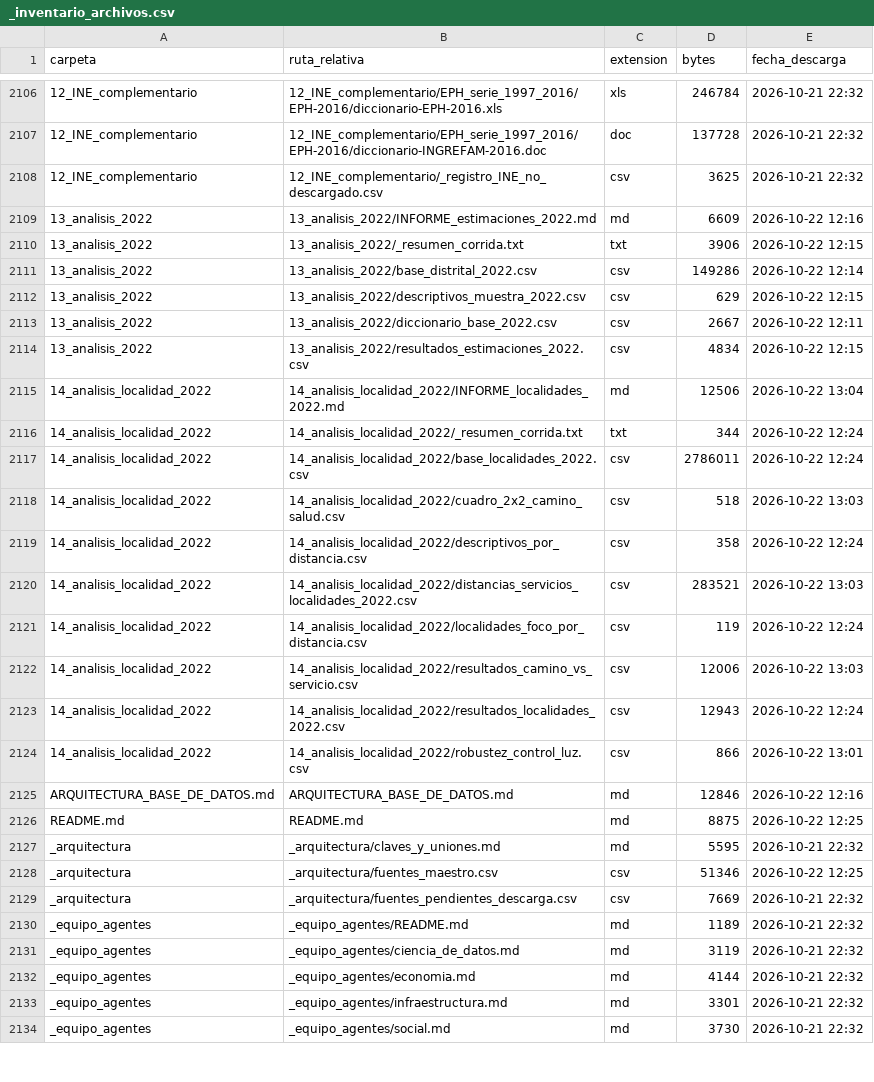
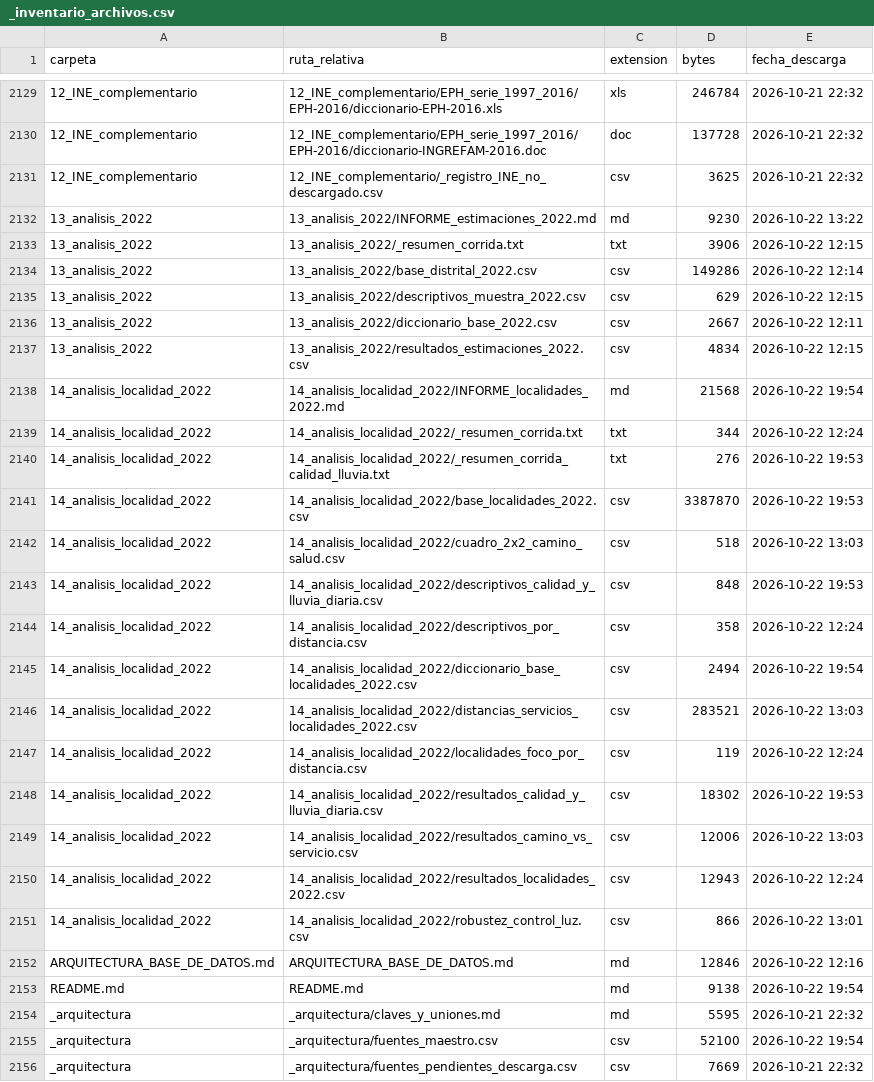
Before and after one commit to ovandofernando-cyber/Infraestructura_caminos, a CSV file: _inventario_archivos.csv, drawn as a sheet; only a part is shown, gaps mark what is left out; the shorter side is filled out with more unchanged rows; the diff covers the shown part only.

```diff
--- a/_inventario_archivos.csv
+++ b/_inventario_archivos.csv
@@ -2108,3 +2131,3 @@
 12_INE_complementario,12_INE_complementario/_registro_INE_no_descargado.csv,csv,3625,2026-10-21 22:32
-13_analisis_2022,13_analisis_2022/INFORME_estimaciones_2022.md,md,6609,2026-10-22 12:16
+13_analisis_2022,13_analisis_2022/INFORME_estimaciones_2022.md,md,9230,2026-10-22 13:22
 13_analisis_2022,13_analisis_2022/_resumen_corrida.txt,txt,3906,2026-10-22 12:15
@@ -2114,9 +2137,13 @@
 13_analisis_2022,13_analisis_2022/resultados_estimaciones_2022.csv,csv,4834,2026-10-22 12:15
-14_analisis_localidad_2022,14_analisis_localidad_2022/INFORME_localidades_2022.md,md,12506,2026-10-22 13:04
+14_analisis_localidad_2022,14_analisis_localidad_2022/INFORME_localidades_2022.md,md,21568,2026-10-22 19:54
 14_analisis_localidad_2022,14_analisis_localidad_2022/_resumen_corrida.txt,txt,344,2026-10-22 12:24
-14_analisis_localidad_2022,14_analisis_localidad_2022/base_localidades_2022.csv,csv,2786011,2026-10-22 12:24
+14_analisis_localidad_2022,14_analisis_localidad_2022/_resumen_corrida_calidad_lluvia.txt,txt,276,2026-10-22 19:53
+14_analisis_localidad_2022,14_analisis_localidad_2022/base_localidades_2022.csv,csv,3387870,2026-10-22 19:53
 14_analisis_localidad_2022,14_analisis_localidad_2022/cuadro_2x2_camino_salud.csv,csv,518,2026-10-22 13:03
+14_analisis_localidad_2022,14_analisis_localidad_2022/descriptivos_calidad_y_lluvia_diaria.csv,csv,848,2026-10-22 19:53
 14_analisis_localidad_2022,14_analisis_localidad_2022/descriptivos_por_distancia.csv,csv,358,2026-10-22 12:24
+14_analisis_localidad_2022,14_analisis_localidad_2022/diccionario_base_localidades_2022.csv,csv,2494,2026-10-22 19:54
 14_analisis_localidad_2022,14_analisis_localidad_2022/distancias_servicios_localidades_2022.csv,csv,283521,2026-10-22 13:03
 14_analisis_localidad_2022,14_analisis_localidad_2022/localidades_foco_por_distancia.csv,csv,119,2026-10-22 12:24
+14_analisis_localidad_2022,14_analisis_localidad_2022/resultados_calidad_y_lluvia_diaria.csv,csv,18302,2026-10-22 19:53
 14_analisis_localidad_2022,14_analisis_localidad_2022/resultados_camino_vs_servicio.csv,csv,12006,2026-10-22 13:03
@@ -2125,5 +2152,5 @@
 ARQUITECTURA_BASE_DE_DATOS.md,ARQUITECTURA_BASE_DE_DATOS.md,md,12846,2026-10-22 12:16
-README.md,README.md,md,8875,2026-10-22 12:25
+README.md,README.md,md,9138,2026-10-22 19:54
 _arquitectura,_arquitectura/claves_y_uniones.md,md,5595,2026-10-21 22:32
-_arquitectura,_arquitectura/fuentes_maestro.csv,csv,51346,2026-10-22 12:25
+_arquitectura,_arquitectura/fuentes_maestro.csv,csv,52100,2026-10-22 19:54
 _arquitectura,_arquitectura/fuentes_pendientes_descarga.csv,csv,7669,2026-10-21 22:32
```
Also changed, not shown: 24 added rows elsewhere in this file, _arquitectura/fuentes_maestro.csv, 32 other files.
